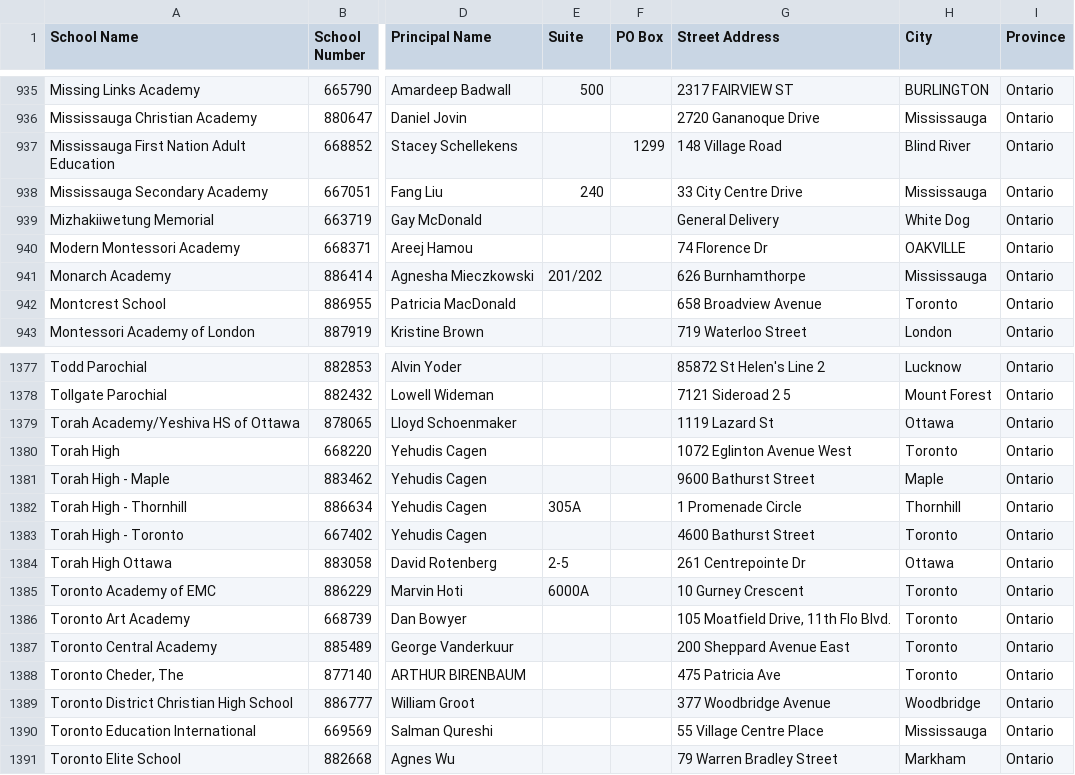
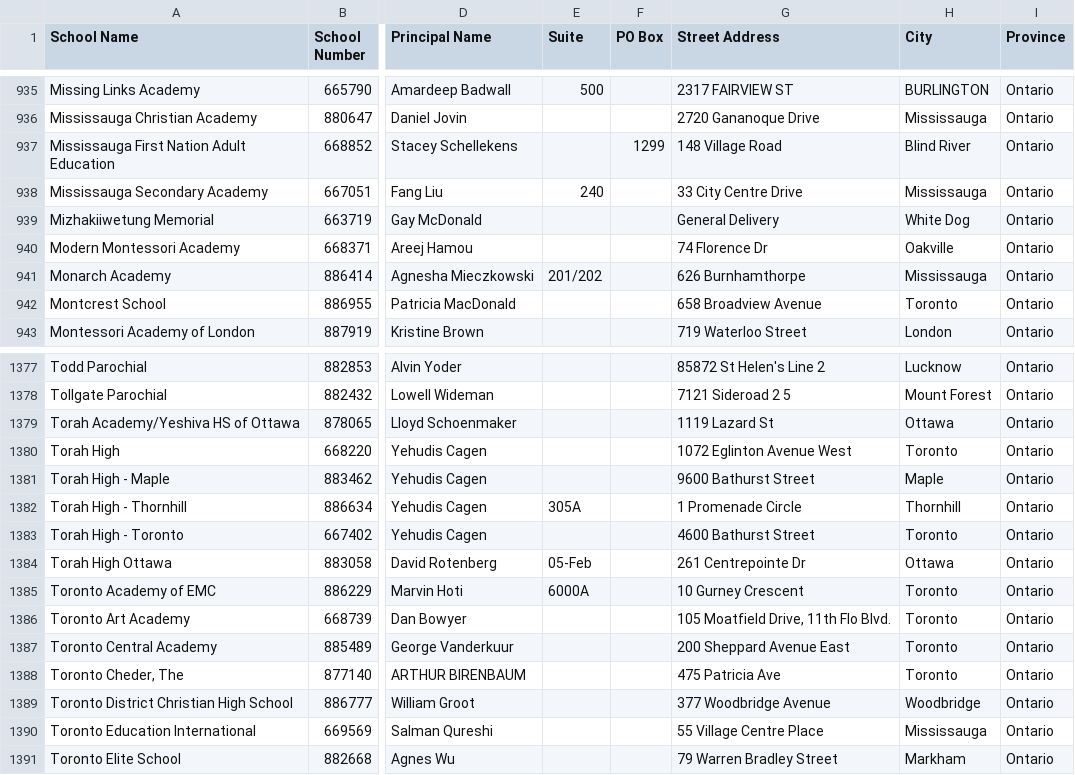
Before and after one commit to MaisieDeGraaf/oakville-housing-analysis, a CSV file: Code-Pooja/Resources/private_school_list.csv, drawn as a sheet; only a part is shown, gaps mark what is left out; the diff covers the shown part only; the diff names each change by its address in the sheet, - before the commit and + after, or states it on an @@ line.

```diff
--- a/Code-Pooja/Resources/private_school_list.csv
+++ b/Code-Pooja/Resources/private_school_list.csv
-H940 (City): OAKVILLE
+H940 (City): Oakville
-E1384 (Suite): 2-5
+E1384 (Suite): 05-Feb
```
Also changed, not shown: 5 edited cells elsewhere in this file, 2 other files.
